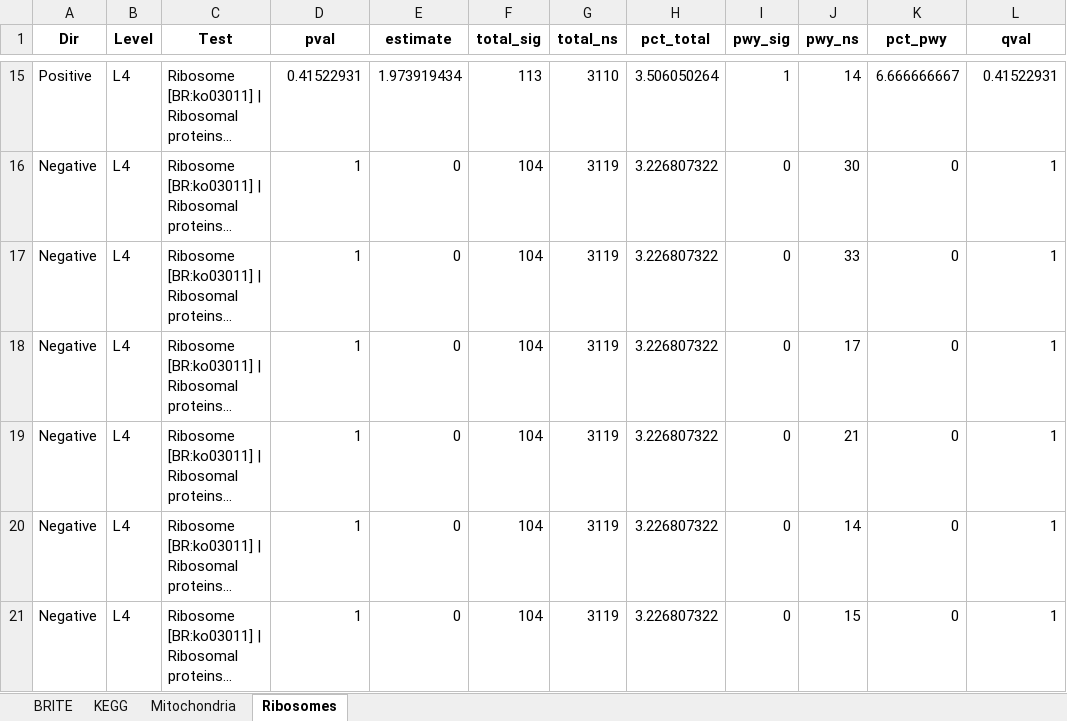
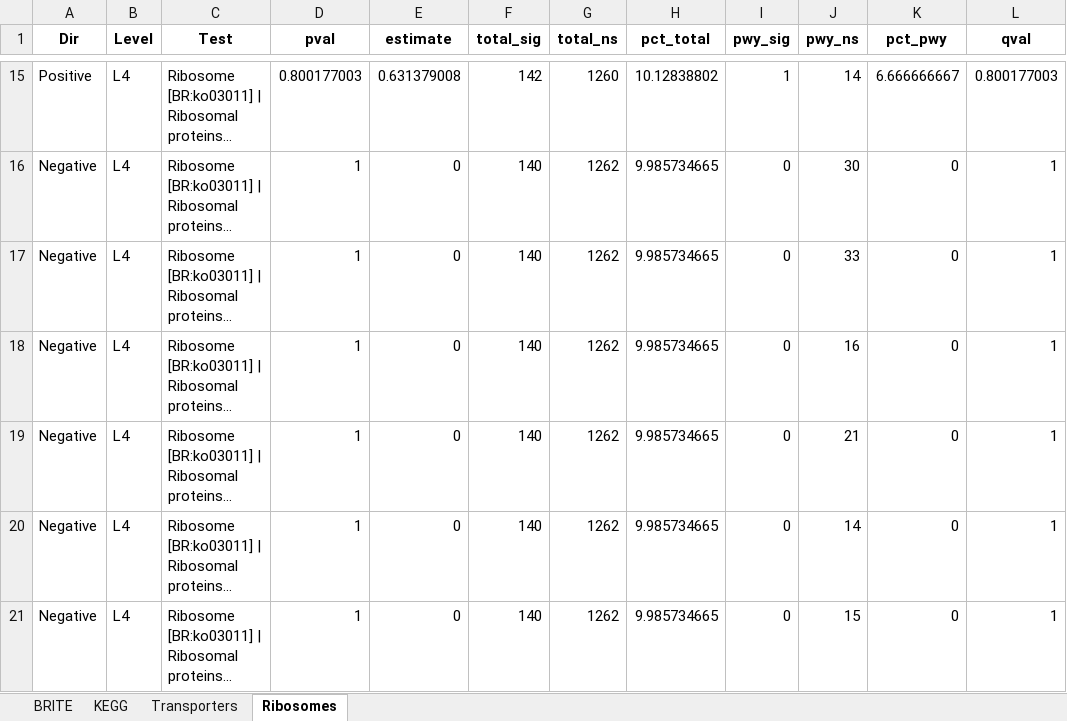
Before and after one commit to armetcal/Metcalfe-Roach_PD_Micro_2024, an Excel workbook: Results/Supplementary Data/Enrichment Analysis/KO.xlsx, sheet Ribosomes, drawn as a sheet; only a part is shown, gaps mark what is left out; long unchanged cells end in …; values as stored, in another font and other column widths than the file's, no borders; the diff covers the shown part only; the diff names each change by its address in the sheet, - before the commit and + after, or states it on an @@ line.

```diff
--- a/Results/Supplementary Data/Enrichment Analysis/KO.xlsx (sheet Ribosomes)
+++ b/Results/Supplementary Data/Enrichment Analysis/KO.xlsx (sheet Ribosomes)
-sheet tab: Mitochondria
+sheet tab: Transporters
-D15 (pval): 0.41522931
+D15 (pval): 0.800177003
-E15 (estimate): 1.973919434
+E15 (estimate): 0.631379008
-F15 (total_sig): 113
+F15 (total_sig): 142
-G15 (total_ns): 3110
+G15 (total_ns): 1260
-H15 (pct_total): 3.506050264
+H15 (pct_total): 10.12838802
-L15 (qval): 0.41522931
+L15 (qval): 0.800177003
-F16:F21 (total_sig): 104
+F16:F21 (total_sig): 140
-G16:G21 (total_ns): 3119
+G16:G21 (total_ns): 1262
-H16:H21 (pct_total): 3.226807322
+H16:H21 (pct_total): 9.985734665
-J18 (pwy_ns): 17
+J18 (pwy_ns): 16
```
Also changed, not shown: 7 added rows, 7 removed rows and 26 edited cells elsewhere in this sheet, sheet BRITE, sheet KEGG, sheet Transporters, Results/Supplementary Data/Enrichment Analysis/COG.xlsx, Results/Supplementary Data/Enrichment Analysis/EC.xlsx, 22 other files.
